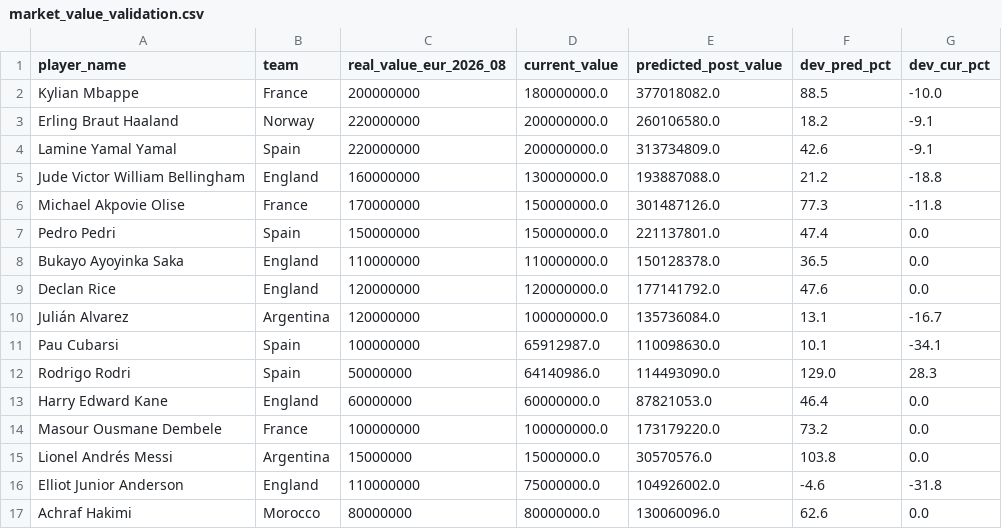
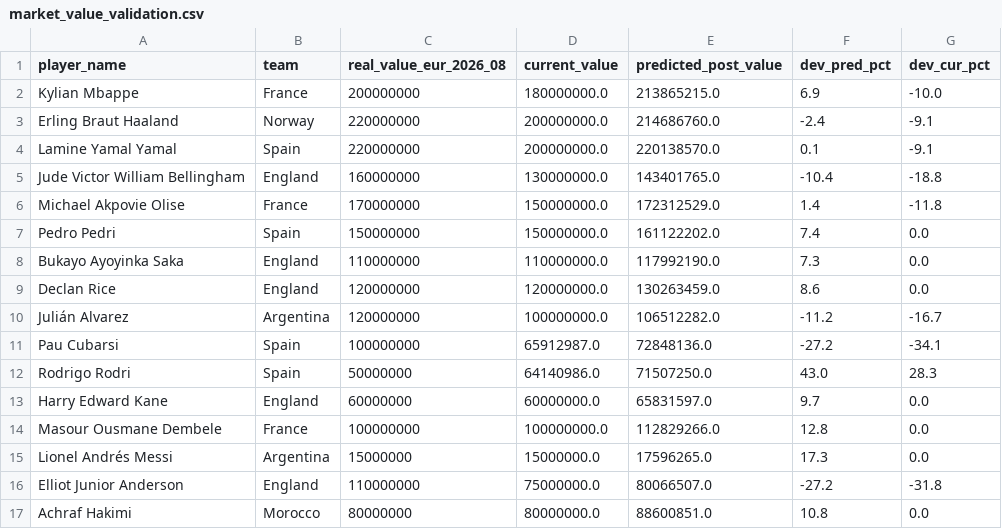
Before and after one commit to chienchien1232/Python-Project, a CSV file: data/processed/analytics/market_value_validation.csv, drawn as a sheet.

```diff
--- a/data/processed/analytics/market_value_validation.csv
+++ b/data/processed/analytics/market_value_validation.csv
@@ -1,17 +1,17 @@
 player_name,team,real_value_eur_2026_08,current_value,predicted_post_value,dev_pred_pct,dev_cur_pct
-Kylian Mbappe,France,200000000,180000000.0,377018082.0,88.5,-10.0
-Erling Braut Haaland,Norway,220000000,200000000.0,260106580.0,18.2,-9.1
-Lamine Yamal Yamal,Spain,220000000,200000000.0,313734809.0,42.6,-9.1
-Jude Victor William Bellingham,England,160000000,130000000.0,193887088.0,21.2,-18.8
-Michael Akpovie Olise,France,170000000,150000000.0,301487126.0,77.3,-11.8
-Pedro Pedri,Spain,150000000,150000000.0,221137801.0,47.4,0.0
-Bukayo Ayoyinka Saka,England,110000000,110000000.0,150128378.0,36.5,0.0
-Declan Rice,England,120000000,120000000.0,177141792.0,47.6,0.0
-Julián Alvarez,Argentina,120000000,100000000.0,135736084.0,13.1,-16.7
-Pau Cubarsi,Spain,100000000,65912987.0,110098630.0,10.1,-34.1
-Rodrigo Rodri,Spain,50000000,64140986.0,114493090.0,129.0,28.3
-Harry Edward Kane,England,60000000,60000000.0,87821053.0,46.4,0.0
-Masour Ousmane Dembele,France,100000000,100000000.0,173179220.0,73.2,0.0
-Lionel Andrés Messi,Argentina,15000000,15000000.0,30570576.0,103.8,0.0
-Elliot Junior Anderson,England,110000000,75000000.0,104926002.0,-4.6,-31.8
-Achraf Hakimi,Morocco,80000000,80000000.0,130060096.0,62.6,0.0
+Kylian Mbappe,France,200000000,180000000.0,213865215.0,6.9,-10.0
+Erling Braut Haaland,Norway,220000000,200000000.0,214686760.0,-2.4,-9.1
+Lamine Yamal Yamal,Spain,220000000,200000000.0,220138570.0,0.1,-9.1
+Jude Victor William Bellingham,England,160000000,130000000.0,143401765.0,-10.4,-18.8
+Michael Akpovie Olise,France,170000000,150000000.0,172312529.0,1.4,-11.8
+Pedro Pedri,Spain,150000000,150000000.0,161122202.0,7.4,0.0
+Bukayo Ayoyinka Saka,England,110000000,110000000.0,117992190.0,7.3,0.0
+Declan Rice,England,120000000,120000000.0,130263459.0,8.6,0.0
+Julián Alvarez,Argentina,120000000,100000000.0,106512282.0,-11.2,-16.7
+Pau Cubarsi,Spain,100000000,65912987.0,72848136.0,-27.2,-34.1
+Rodrigo Rodri,Spain,50000000,64140986.0,71507250.0,43.0,28.3
+Harry Edward Kane,England,60000000,60000000.0,65831597.0,9.7,0.0
+Masour Ousmane Dembele,France,100000000,100000000.0,112829266.0,12.8,0.0
+Lionel Andrés Messi,Argentina,15000000,15000000.0,17596265.0,17.3,0.0
+Elliot Junior Anderson,England,110000000,75000000.0,80066507.0,-27.2,-31.8
+Achraf Hakimi,Morocco,80000000,80000000.0,88600851.0,10.8,0.0
```
Also changed, not shown: data/processed/analytics/analytics_scores.csv, data/processed/analytics/best_xi.csv, 12 other files.
